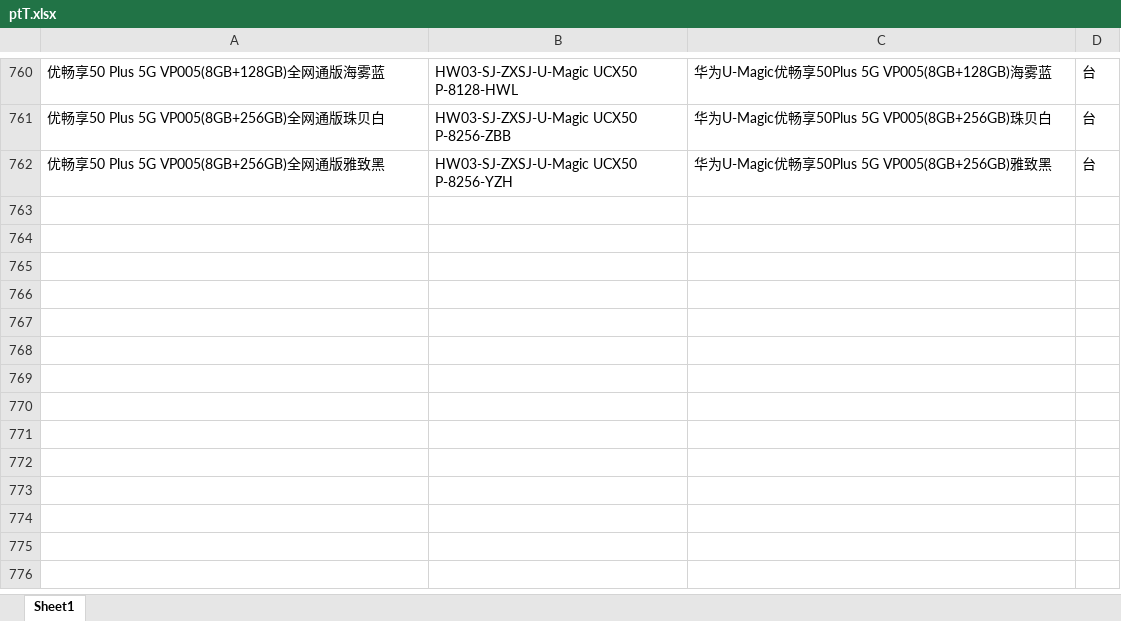
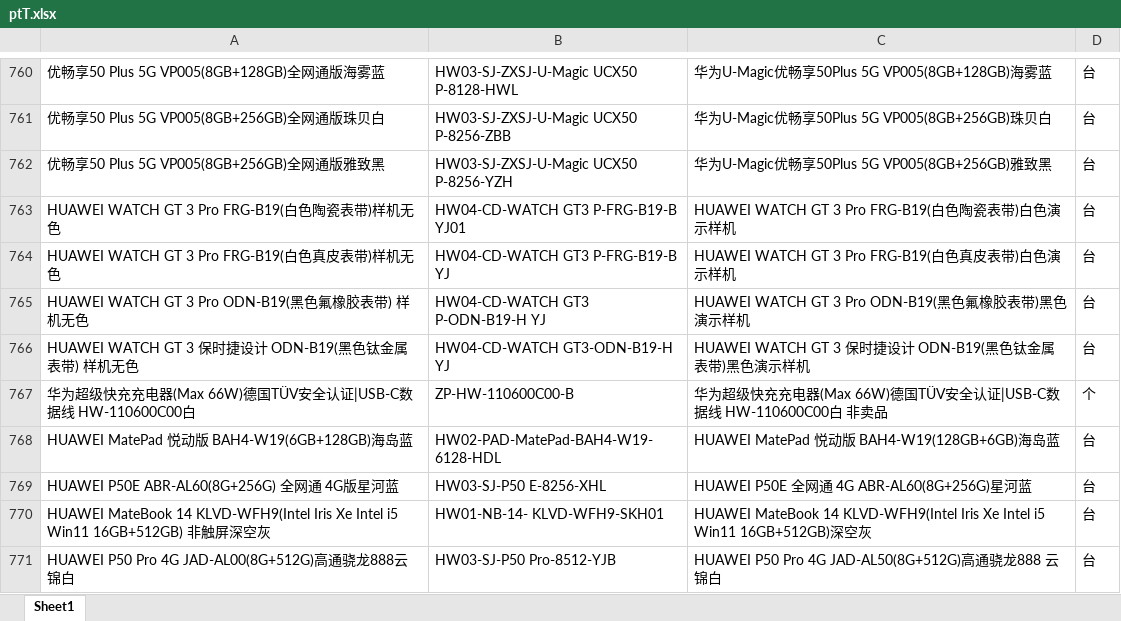
Before and after one commit to xiejiujiang/renyi, an Excel workbook: src/main/resources/excel/ptT.xlsx, sheet Sheet1, drawn as a sheet; only a part is shown, gaps mark what is left out; values as stored, in another font and other column widths than the file's, no borders; the diff names each change by its address in the sheet, - before the commit and + after, or states it on an @@ line.

```diff
--- a/src/main/resources/excel/ptT.xlsx (sheet Sheet1)
+++ b/src/main/resources/excel/ptT.xlsx (sheet Sheet1)
+row 763: HUAWEI WATCH GT 3 Pro FRG-B19(白色陶瓷表带)样机无色 | HW04-CD-WATCH GT3 P-FRG-B19-B YJ01 | HUAWEI WATCH GT 3 Pro FRG-B19(白色陶瓷表带)白色演示样机 | 台
+row 764: HUAWEI WATCH GT 3 Pro FRG-B19(白色真皮表带)样机无色 | HW04-CD-WATCH GT3 P-FRG-B19-B YJ | HUAWEI WATCH GT 3 Pro FRG-B19(白色真皮表带)白色演示样机 | 台
+row 765: HUAWEI WATCH GT 3 Pro ODN-B19(黑色氟橡胶表带) 样机无色 | HW04-CD-WATCH GT3 P-ODN-B19-H YJ | HUAWEI WATCH GT 3 Pro ODN-B19(黑色氟橡胶表带)黑色演示样机 | 台
+row 766: HUAWEI WATCH GT 3 保时捷设计 ODN-B19(黑色钛金属表带) 样机无色 | HW04-CD-WATCH GT3-ODN-B19-H YJ | HUAWEI WATCH GT 3 保时捷设计 ODN-B19(黑色钛金属表带)黑色演示样机 | 台
+row 767: 华为超级快充充电器(Max 66W)德国TÜV安全认证|USB-C数据线 HW-110600C00白 | ZP-HW-110600C00-B | 华为超级快充充电器(Max 66W)德国TÜV安全认证|USB-C数据线 HW-110600C00白 非卖品 | 个
+row 768: HUAWEI MatePad 悦动版 BAH4-W19(6GB+128GB)海岛蓝 | HW02-PAD-MatePad-BAH4-W19-6128-HDL | HUAWEI MatePad 悦动版 BAH4-W19(128GB+6GB)海岛蓝 | 台
+row 769: HUAWEI P50E ABR-AL60(8G+256G) 全网通 4G版星河蓝 | HW03-SJ-P50 E-8256-XHL | HUAWEI P50E 全网通 4G ABR-AL60(8G+256G)星河蓝 | 台
+row 770: HUAWEI MateBook 14 KLVD-WFH9(Intel Iris Xe Intel i5 Win11 16GB+512GB) 非触屏深空灰 | HW01-NB-14- KLVD-WFH9-SKH01 | HUAWEI MateBook 14 KLVD-WFH9(Intel Iris Xe Intel i5 Win11 16GB+512GB)深空灰 | 台
+row 771: HUAWEI P50 Pro 4G JAD-AL00(8G+512G)高通骁龙888云锦白 | HW03-SJ-P50 Pro-8512-YJB | HUAWEI P50 Pro 4G JAD-AL50(8G+512G)高通骁龙888 云锦白 | 台
```
Also changed, not shown: 9 other files.
